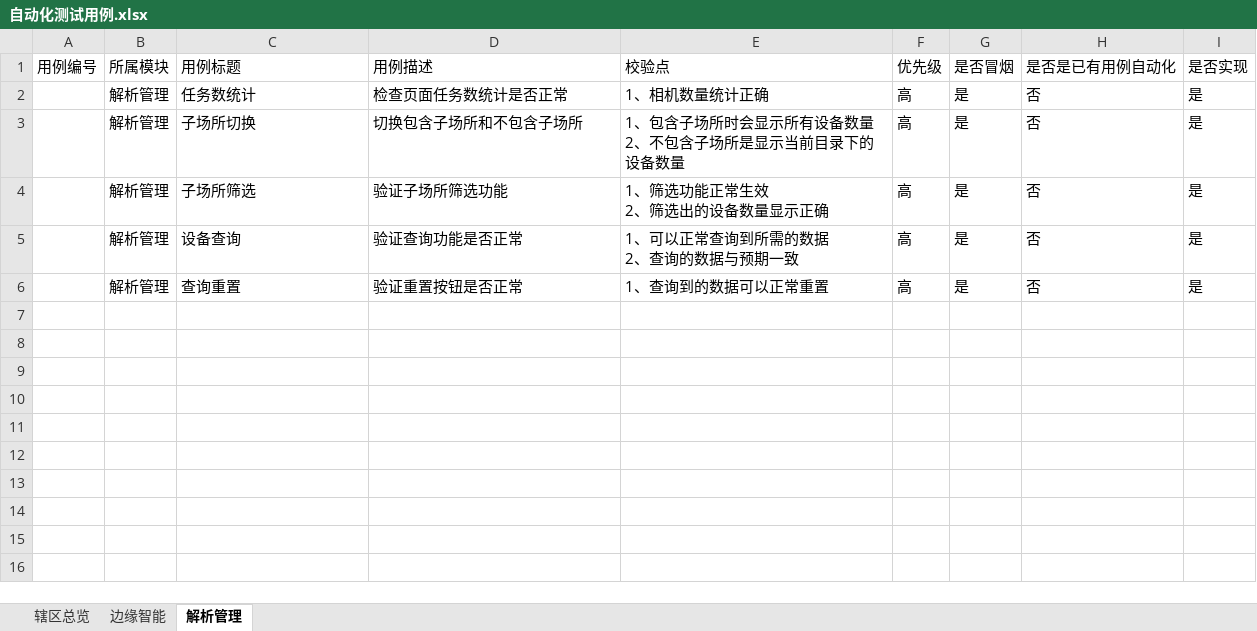
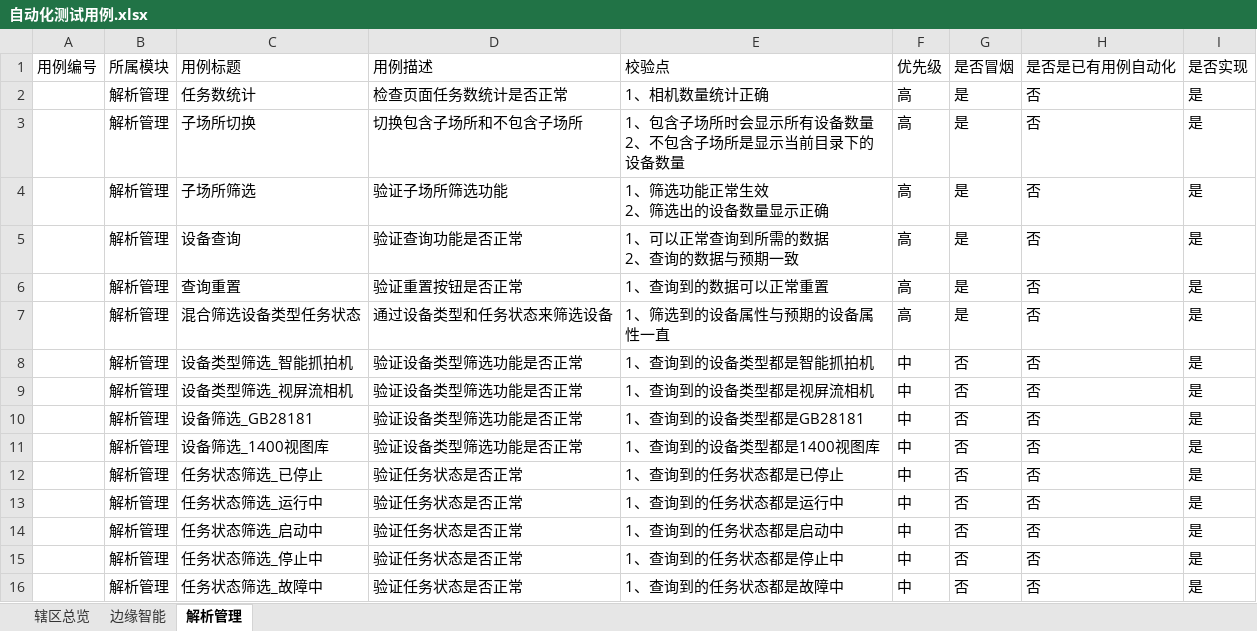
Before and after one commit to XuejJtt/ZHAF, an Excel workbook: TestDatas/自动化测试用例.xlsx, sheet 解析管理, drawn as a sheet; values as stored, in another font and other column widths than the file's, no borders; the diff names each change by its address in the sheet, - before the commit and + after, or states it on an @@ line.

```diff
--- a/TestDatas/自动化测试用例.xlsx (sheet 解析管理)
+++ b/TestDatas/自动化测试用例.xlsx (sheet 解析管理)
+row 7:  | 解析管理 | 混合筛选设备类型任务状态 | 通过设备类型和任务状态来筛选设备 | 1、筛选到的设备属性与预期的设备属性一直 | 高 | 是 | 否 | 是
+row 8:  | 解析管理 | 设备类型筛选_智能抓拍机 | 验证设备类型筛选功能是否正常 | 1、查询到的设备类型都是智能抓拍机 | 中 | 否 | 否 | 是
+row 9:  | 解析管理 | 设备类型筛选_视屏流相机 | 验证设备类型筛选功能是否正常 | 1、查询到的设备类型都是视屏流相机 | 中 | 否 | 否 | 是
+row 10:  | 解析管理 | 设备筛选_GB28181 | 验证设备类型筛选功能是否正常 | 1、查询到的设备类型都是GB28181 | 中 | 否 | 否 | 是
+row 11:  | 解析管理 | 设备筛选_1400视图库 | 验证设备类型筛选功能是否正常 | 1、查询到的设备类型都是1400视图库 | 中 | 否 | 否 | 是
+row 12:  | 解析管理 | 任务状态筛选_已停止 | 验证任务状态是否正常 | 1、查询到的任务状态都是已停止 | 中 | 否 | 否 | 是
+row 13:  | 解析管理 | 任务状态筛选_运行中 | 验证任务状态是否正常 | 1、查询到的任务状态都是运行中 | 中 | 否 | 否 | 是
+row 14:  | 解析管理 | 任务状态筛选_启动中 | 验证任务状态是否正常 | 1、查询到的任务状态都是启动中 | 中 | 否 | 否 | 是
+row 15:  | 解析管理 | 任务状态筛选_停止中 | 验证任务状态是否正常 | 1、查询到的任务状态都是停止中 | 中 | 否 | 否 | 是
+row 16:  | 解析管理 | 任务状态筛选_故障中 | 验证任务状态是否正常 | 1、查询到的任务状态都是故障中 | 中 | 否 | 否 | 是
```
Also changed, not shown: 3 other files.
